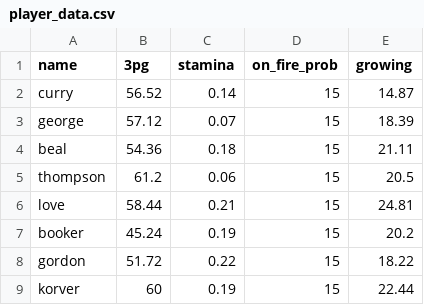
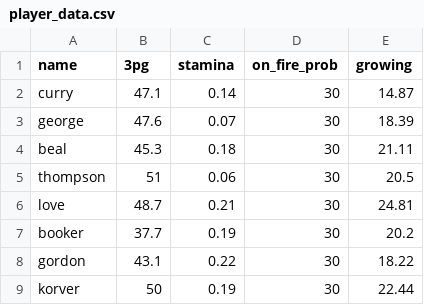
Before and after one commit to pyscraper/Final_Project, a CSV file: player_data.csv, drawn as a sheet.

```diff
--- a/player_data.csv
+++ b/player_data.csv
@@ -1,9 +1,9 @@
 name,3pg,stamina,on_fire_prob,growing
-curry,56.52,0.14,15,14.87
-george,57.12,0.07,15,18.39
-beal,54.36,0.18,15,21.11
-thompson,61.2,0.06,15,20.5
-love,58.44,0.21,15,24.81
-booker,45.24,0.19,15,20.2
-gordon,51.72,0.22,15,18.22
-korver,60,0.19,15,22.44
+curry,47.1,0.14,30,14.87
+george,47.6,0.07,30,18.39
+beal,45.3,0.18,30,21.11
+thompson,51,0.06,30,20.5
+love,48.7,0.21,30,24.81
+booker,37.7,0.19,30,20.2
+gordon,43.1,0.22,30,18.22
+korver,50,0.19,30,22.44
```
Also changed, not shown: 1 other file.
